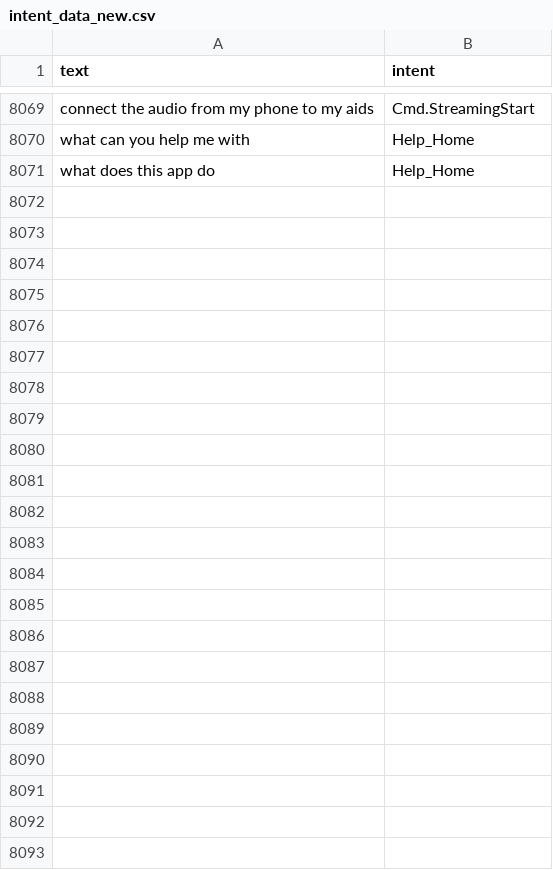
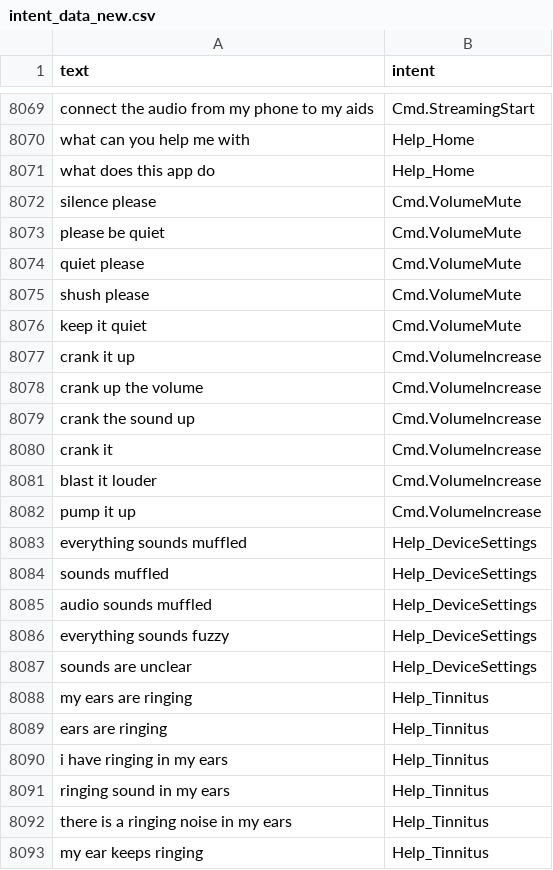
Before and after one commit to akashrwt5/IntentClassifier, a CSV file: data/intent_data_new.csv, drawn as a sheet; only a part is shown, gaps mark what is left out; the diff names each change by its address in the sheet, - before the commit and + after, or states it on an @@ line.

```diff
--- a/data/intent_data_new.csv
+++ b/data/intent_data_new.csv
+row 8072: silence please | Cmd.VolumeMute
+row 8073: please be quiet | Cmd.VolumeMute
+row 8074: quiet please | Cmd.VolumeMute
+row 8075: shush please | Cmd.VolumeMute
+row 8076: keep it quiet | Cmd.VolumeMute
+row 8077: crank it up | Cmd.VolumeIncrease
+row 8078: crank up the volume | Cmd.VolumeIncrease
+row 8079: crank the sound up | Cmd.VolumeIncrease
+row 8080: crank it | Cmd.VolumeIncrease
+row 8081: blast it louder | Cmd.VolumeIncrease
+row 8082: pump it up | Cmd.VolumeIncrease
+row 8083: everything sounds muffled | Help_DeviceSettings
+row 8084: sounds muffled | Help_DeviceSettings
+row 8085: audio sounds muffled | Help_DeviceSettings
+row 8086: everything sounds fuzzy | Help_DeviceSettings
+row 8087: sounds are unclear | Help_DeviceSettings
+row 8088: my ears are ringing | Help_Tinnitus
+row 8089: ears are ringing | Help_Tinnitus
+row 8090: i have ringing in my ears | Help_Tinnitus
+row 8091: ringing sound in my ears | Help_Tinnitus
+row 8092: there is a ringing noise in my ears | Help_Tinnitus
+row 8093: my ear keeps ringing | Help_Tinnitus
```
Also changed, not shown: data/semantic_oos.csv, 1 other file.
